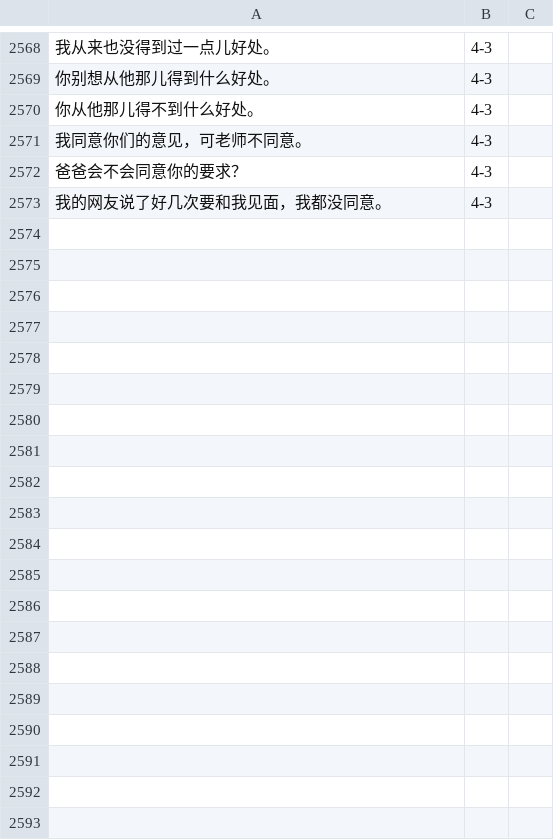
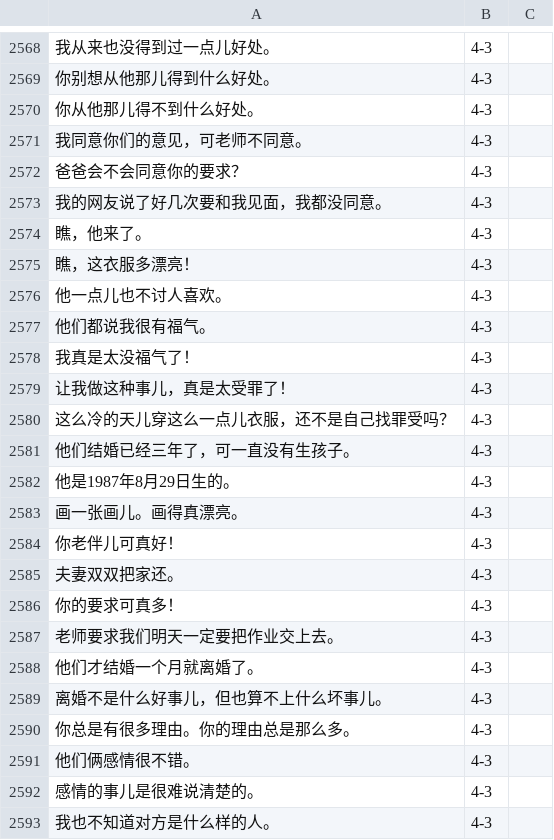
Before and after one commit to jdwebdev/chinois, a TSV file: tsv/NZH - 当代中文 例子.tsv, drawn as a sheet; only a part is shown, gaps mark what is left out; the diff covers the shown part only.

Commit message:
MAJ

```diff
--- a/tsv/NZH - 当代中文 例子.tsv
+++ b/tsv/NZH - 当代中文 例子.tsv
@@ -2573 +2573,21 @@
 我的网友说了好几次要和我见面，我都没同意。	4-3	
+瞧，他来了。	4-3	
+瞧，这衣服多漂亮！	4-3	
+他一点儿也不讨人喜欢。	4-3	
+他们都说我很有福气。	4-3	
+我真是太没福气了！	4-3	
+让我做这种事儿，真是太受罪了！	4-3	
+这么冷的天儿穿这么一点儿衣服，还不是自己找罪受吗？	4-3	
+他们结婚已经三年了，可一直没有生孩子。	4-3	
+他是1987年8月29日生的。	4-3	
+画一张画儿。画得真漂亮。	4-3	
+你老伴儿可真好！	4-3	
+夫妻双双把家还。	4-3	
+你的要求可真多！	4-3	
+老师要求我们明天一定要把作业交上去。	4-3	
+他们才结婚一个月就离婚了。	4-3	
+离婚不是什么好事儿，但也算不上什么坏事儿。	4-3	
+你总是有很多理由。你的理由总是那么多。	4-3	
+他们俩感情很不错。	4-3	
+感情的事儿是很难说清楚的。	4-3	
+我也不知道对方是什么样的人。	4-3	
```
Also changed, not shown: 41 added rows elsewhere in this file.
